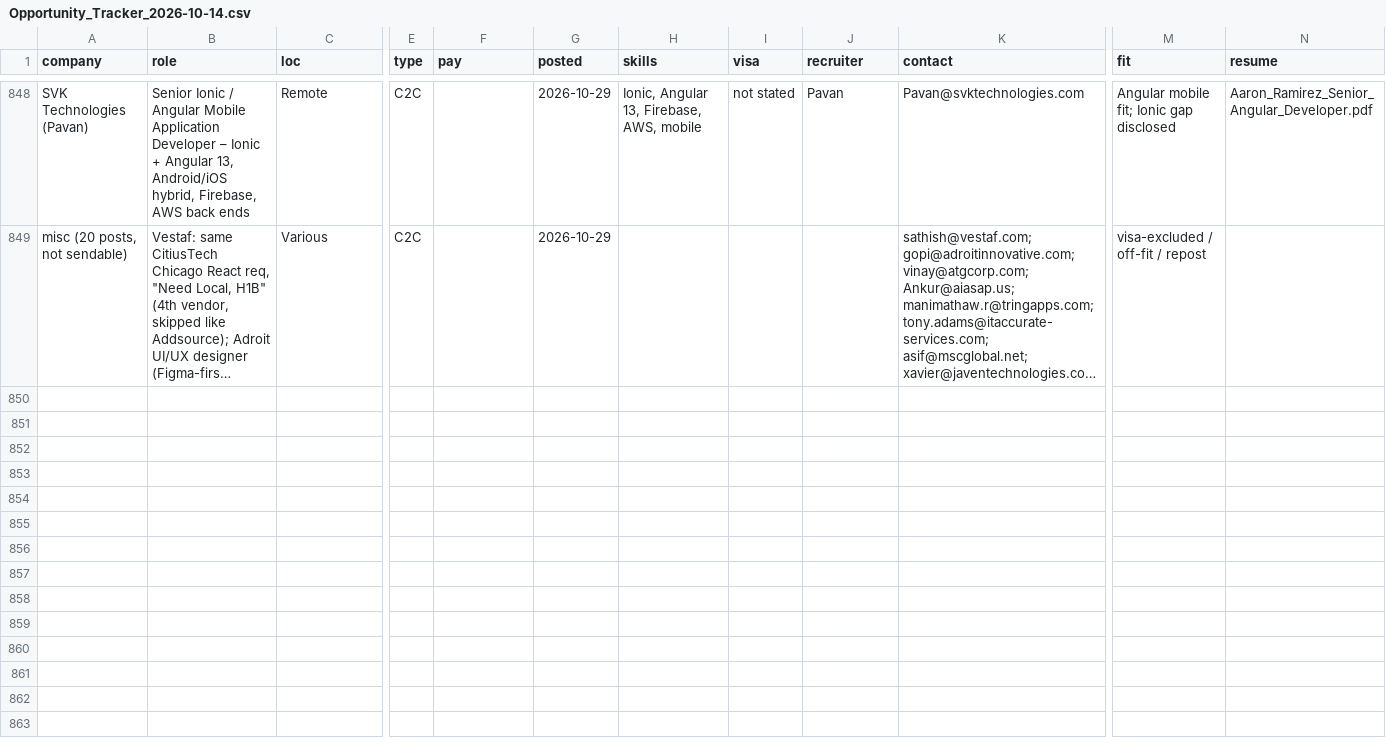
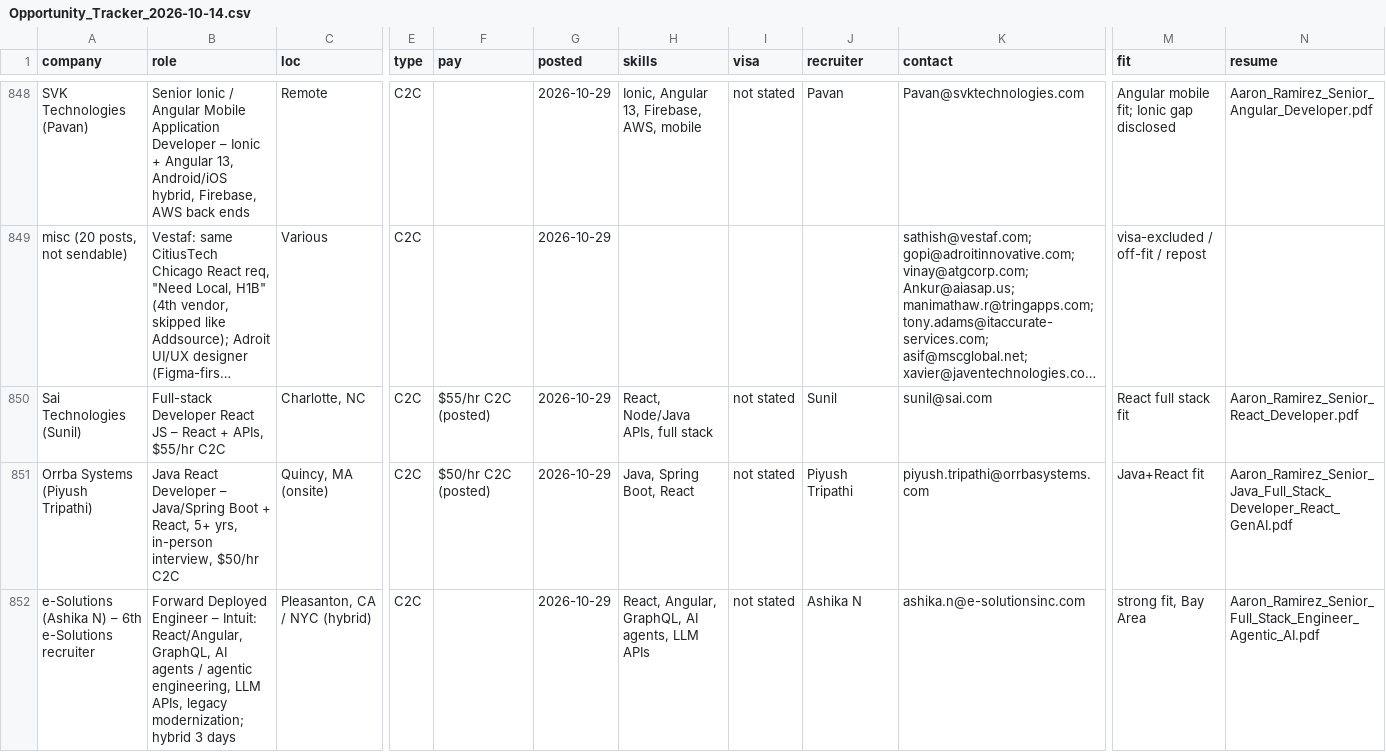
Before and after one commit to aaronrl25/outreach-pipeline-claude-day, a CSV file: data/2026-10-14/Opportunity_Tracker_2026-10-14.csv, drawn as a sheet; only a part is shown, gaps mark what is left out; long unchanged cells end in …; rows hold the shown columns only; the diff covers the shown part only; the diff names each change by its address in the sheet, - before the commit and + after, or states it on an @@ line.

```diff
--- a/data/2026-10-14/Opportunity_Tracker_2026-10-14.csv
+++ b/data/2026-10-14/Opportunity_Tracker_2026-10-14.csv
+row 850: Sai Technologies (Sunil) | Full-stack Developer React JS – React + APIs, $55/hr C2C | Charlotte, NC | C2C | $55/hr C2C (posted) | 2026-10-29 | React, Node/Java APIs, full stack | not stated | Sunil | sunil@sai.com | React full stack fit | Aaron_Ramirez_Senior_React_Developer.pdf
+row 851: Orrba Systems (Piyush Tripathi) | Java React Developer – Java/Spring Boot + React, 5+ yrs, in-person interview, $50/hr C2C | Quincy, MA (onsite) | C2C | $50/hr C2C (posted) | 2026-10-29 | Java, Spring Boot, React | not stated | Piyush Tripathi | piyush.tripathi@orrbasystems.com | Java+React fit | Aaron_Ramirez_Senior_Java_Full_Stack_Developer_React_GenAI.pdf
+row 852: e-Solutions (Ashika N) – 6th e-Solutions recruiter | Forward Deployed Engineer – Intuit: React/Angular, GraphQL, AI agents / agentic engineering, LLM APIs, legacy modernization; hybrid 3 days | Pleasanton, CA / NYC (hybrid) | C2C |  | 2026-10-29 | React, Angular, GraphQL, AI agents, LLM APIs | not stated | Ashika N | ashika.n@e-solutionsinc.com | strong fit, Bay Area | Aaron_Ramirez_Senior_Full_Stack_Engineer_Agentic_AI.pdf
```
Also changed, not shown: 3 added rows elsewhere in this file, data/2026-10-14/Outreach_Log.csv, 10 other files.
